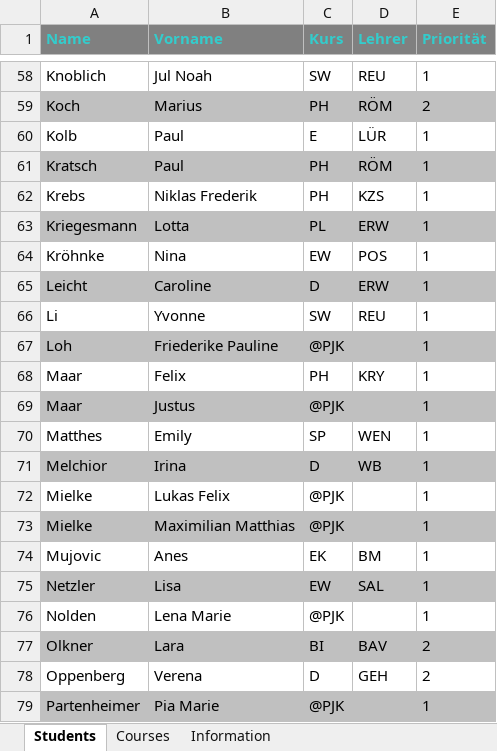
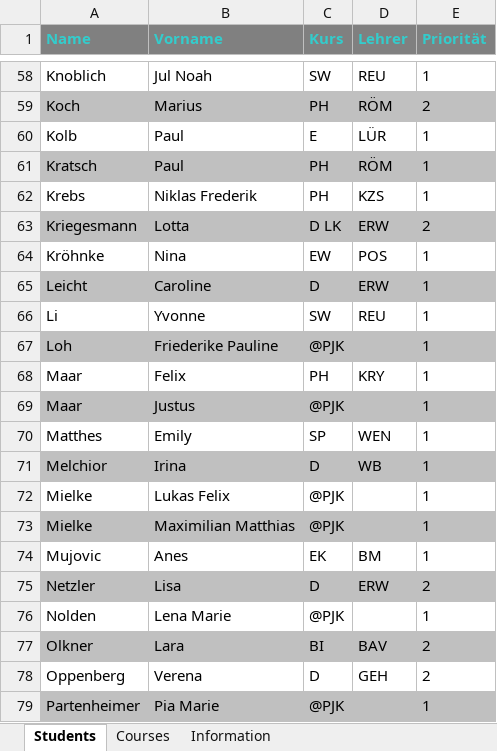
Before and after one commit to juhu1705/CaRP, an Excel workbook: Wahlverteiler/test.xlsx, sheet Students, drawn as a sheet; only a part is shown, gaps mark what is left out; values as stored, in another font and other column widths than the file's, no borders; the diff covers the shown part only; the diff names each change by its address in the sheet, - before the commit and + after, or states it on an @@ line.

```diff
--- a/Wahlverteiler/test.xlsx (sheet Students)
+++ b/Wahlverteiler/test.xlsx (sheet Students)
-C63 (Kurs): PL
+C63 (Kurs): D LK
-E63 (Priorität): 1
+E63 (Priorität): 2
-C75 (Kurs): EW
+C75 (Kurs): D
-D75 (Lehrer): SAL
+D75 (Lehrer): ERW
-E75 (Priorität): 1
+E75 (Priorität): 2
```
Also changed, not shown: 62 edited cells elsewhere in this sheet, sheet Courses, sheet Information, 27 other files.
